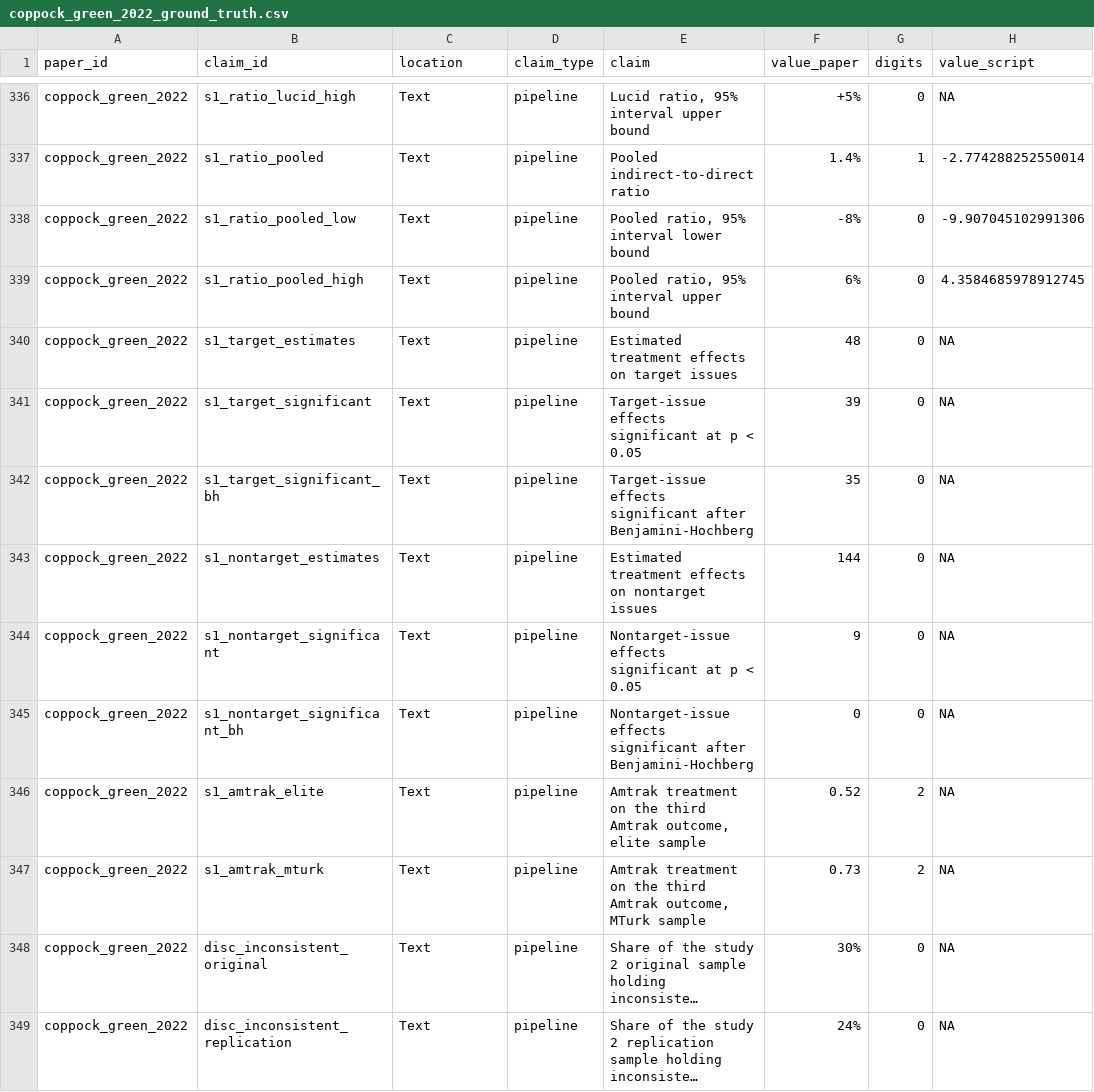
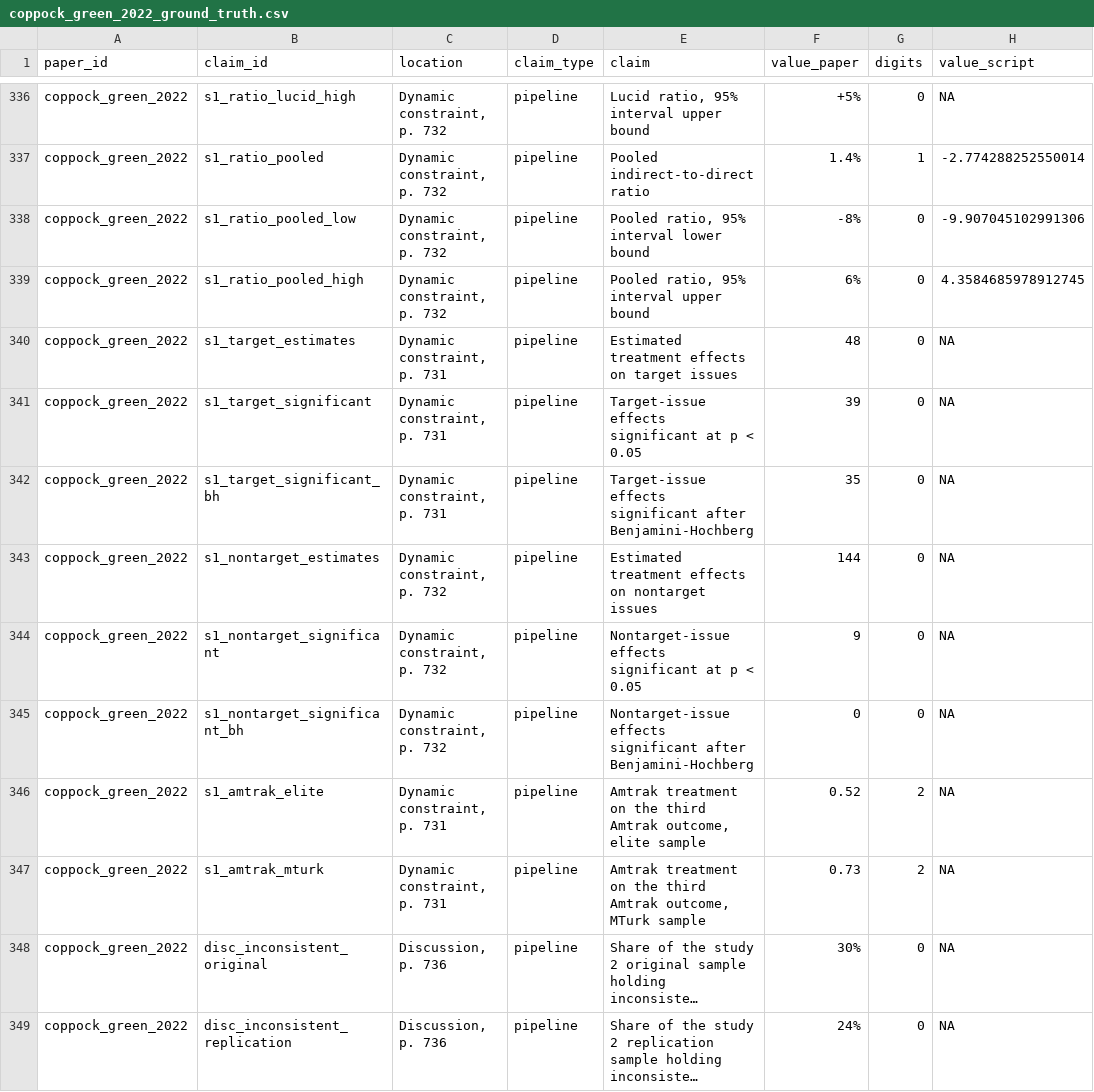
Before and after one commit to active-maintenance-aec/coppock_green_2022, a CSV file: ground_truth/coppock_green_2022_ground_truth.csv, drawn as a sheet; only a part is shown, gaps mark what is left out; long unchanged cells end in …; the diff covers the shown part only; the diff names each change by its address in the sheet, - before the commit and + after, or states it on an @@ line.

```diff
--- a/ground_truth/coppock_green_2022_ground_truth.csv
+++ b/ground_truth/coppock_green_2022_ground_truth.csv
-C336:C339 (location): Text
+C336:C339 (location): Dynamic constraint, p. 732
-C340:C342 (location): Text
+C340:C342 (location): Dynamic constraint, p. 731
-C343:C345 (location): Text
+C343:C345 (location): Dynamic constraint, p. 732
-C346:C347 (location): Text
+C346:C347 (location): Dynamic constraint, p. 731
-C348:C349 (location): Text
+C348:C349 (location): Discussion, p. 736
```
Also changed, not shown: 102 edited cells elsewhere in this file, errata_entries.csv, ground_truth/archive_overwrites.csv, 7 other files.
